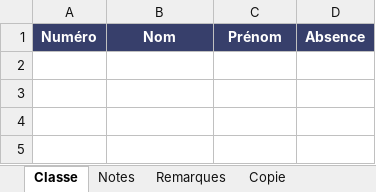
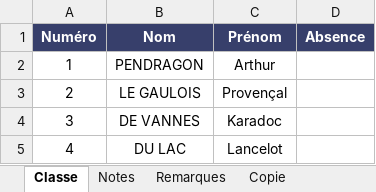
Before and after one commit to AlexBigO/effm, an Excel workbook: tutorials/excel_template.xlsx, sheet Classe, drawn as a sheet; values as stored, in another font and other column widths than the file's, no borders; conditional formats not drawn; the diff names each change by its address in the sheet, - before the commit and + after, or states it on an @@ line.

```diff
--- a/tutorials/excel_template.xlsx (sheet Classe)
+++ b/tutorials/excel_template.xlsx (sheet Classe)
+row 2: 1 | PENDRAGON | Arthur
+row 3: 2 | LE GAULOIS | Provençal
+row 4: 3 | DE VANNES | Karadoc
+row 5: 4 | DU LAC | Lancelot
```
Also changed, not shown: sheet Compétences, sheet Remarques, sheet Copie, sheet Notes, 40 other files.
